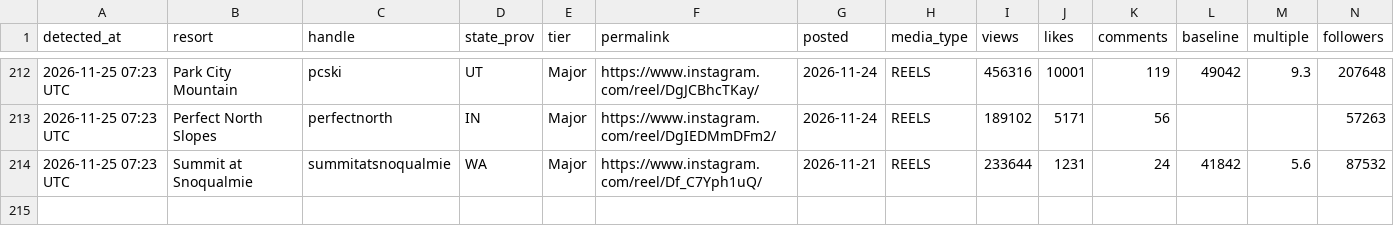
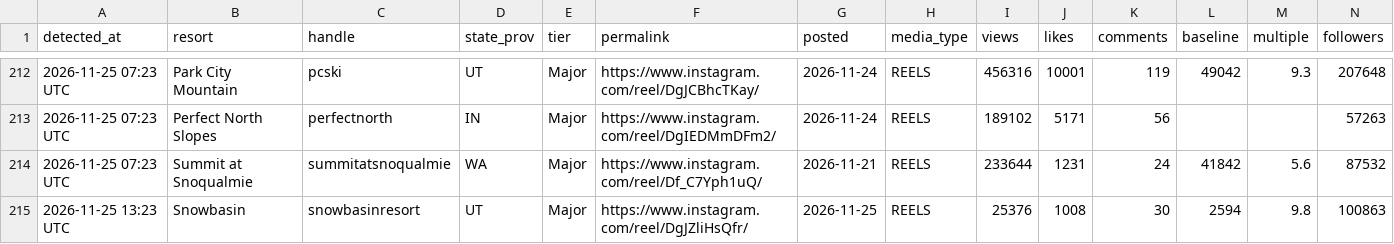
Before and after one commit to deanisaac06/Resort-Account-Tracking, a CSV file: data/viral_posts.csv, drawn as a sheet; only a part is shown, gaps mark what is left out; rows hold the shown columns only; the diff names each change by its address in the sheet, - before the commit and + after, or states it on an @@ line.

```diff
--- a/data/viral_posts.csv
+++ b/data/viral_posts.csv
+row 215: 2026-11-25 13:23 UTC | Snowbasin | snowbasinresort | UT | Major | https://www.instagram.com/reel/DgJZliHsQfr/ | 2026-11-25 | REELS | 25376 | 1008 | 30 | 2594 | 9.8 | 100863
```
Also changed, not shown: data/accounts.csv, 1 other file.
